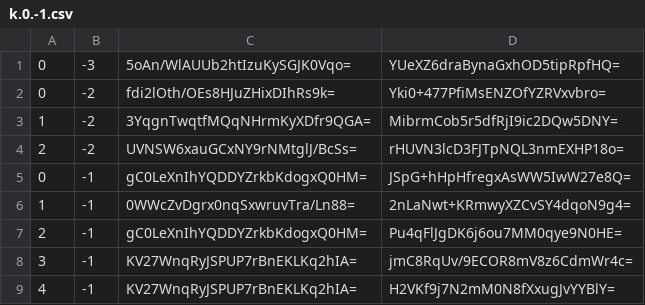
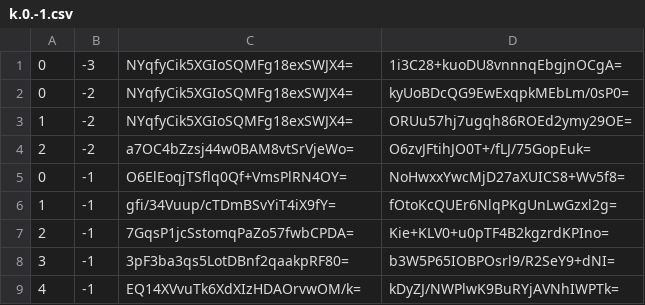
Before and after one commit to counterfitninja/chilled-nether, a CSV file: tiles/zoom.-2/metadata/k.0.-1.csv, drawn as a sheet.

```diff
--- a/tiles/zoom.-2/metadata/k.0.-1.csv
+++ b/tiles/zoom.-2/metadata/k.0.-1.csv
@@ -1,9 +1,9 @@
-0,-3,5oAn/WlAUUb2htIzuKySGJK0Vqo=,YUeXZ6draBynaGxhOD5tipRpfHQ=
-0,-2,fdi2lOth/OEs8HJuZHixDIhRs9k=,Yki0+477PfiMsENZOfYZRVxvbro=
-1,-2,3YqgnTwqtfMQqNHrmKyXDfr9QGA=,MibrmCob5r5dfRjI9ic2DQw5DNY=
-2,-2,UVNSW6xauGCxNY9rNMtglJ/BcSs=,rHUVN3lcD3FJTpNQL3nmEXHP18o=
-0,-1,gC0LeXnIhYQDDYZrkbKdogxQ0HM=,JSpG+hHpHfregxAsWW5IwW27e8Q=
-1,-1,0WWcZvDgrx0nqSxwruvTra/Ln88=,2nLaNwt+KRmwyXZCvSY4dqoN9g4=
-2,-1,gC0LeXnIhYQDDYZrkbKdogxQ0HM=,Pu4qFlJgDK6j6ou7MM0qye9N0HE=
-3,-1,KV27WnqRyJSPUP7rBnEKLKq2hIA=,jmC8RqUv/9ECOR8mV8z6CdmWr4c=
-4,-1,KV27WnqRyJSPUP7rBnEKLKq2hIA=,H2VKf9j7N2mM0N8fXxugJvYYBlY=
+0,-3,NYqfyCik5XGIoSQMFg18exSWJX4=,1i3C28+kuoDU8vnnnqEbgjnOCgA=
+0,-2,NYqfyCik5XGIoSQMFg18exSWJX4=,kyUoBDcQG9EwExqpkMEbLm/0sP0=
+1,-2,NYqfyCik5XGIoSQMFg18exSWJX4=,ORUu57hj7ugqh86ROEd2ymy29OE=
+2,-2,a7OC4bZzsj44w0BAM8vtSrVjeWo=,O6zvJFtihJO0T+/fLJ/75GopEuk=
+0,-1,O6ElEoqjTSflq0Qf+VmsPlRN4OY=,NoHwxxYwcMjD27aXUICS8+Wv5f8=
+1,-1,gfi/34Vuup/cTDmBSvYiT4iX9fY=,fOtoKcQUEr6NlqPKgUnLwGzxl2g=
+2,-1,7GqsP1jcSstomqPaZo57fwbCPDA=,Kie+KLV0+u0pTF4B2kgzrdKPIno=
+3,-1,3pF3ba3qs5LotDBnf2qaakpRF80=,b3W5P65IOBPOsrl9/R2SeY9+dNI=
+4,-1,EQ14XVvuTk6XdXIzHDAOrvwOM/k=,kDyZJ/NWPlwK9BuRYjAVNhIWPTk=
```
Also changed, not shown: tiles/zoom.-1/metadata/k.0.-1.csv, tiles/zoom.-3/metadata/k.0.-1.csv, 1 other file.
